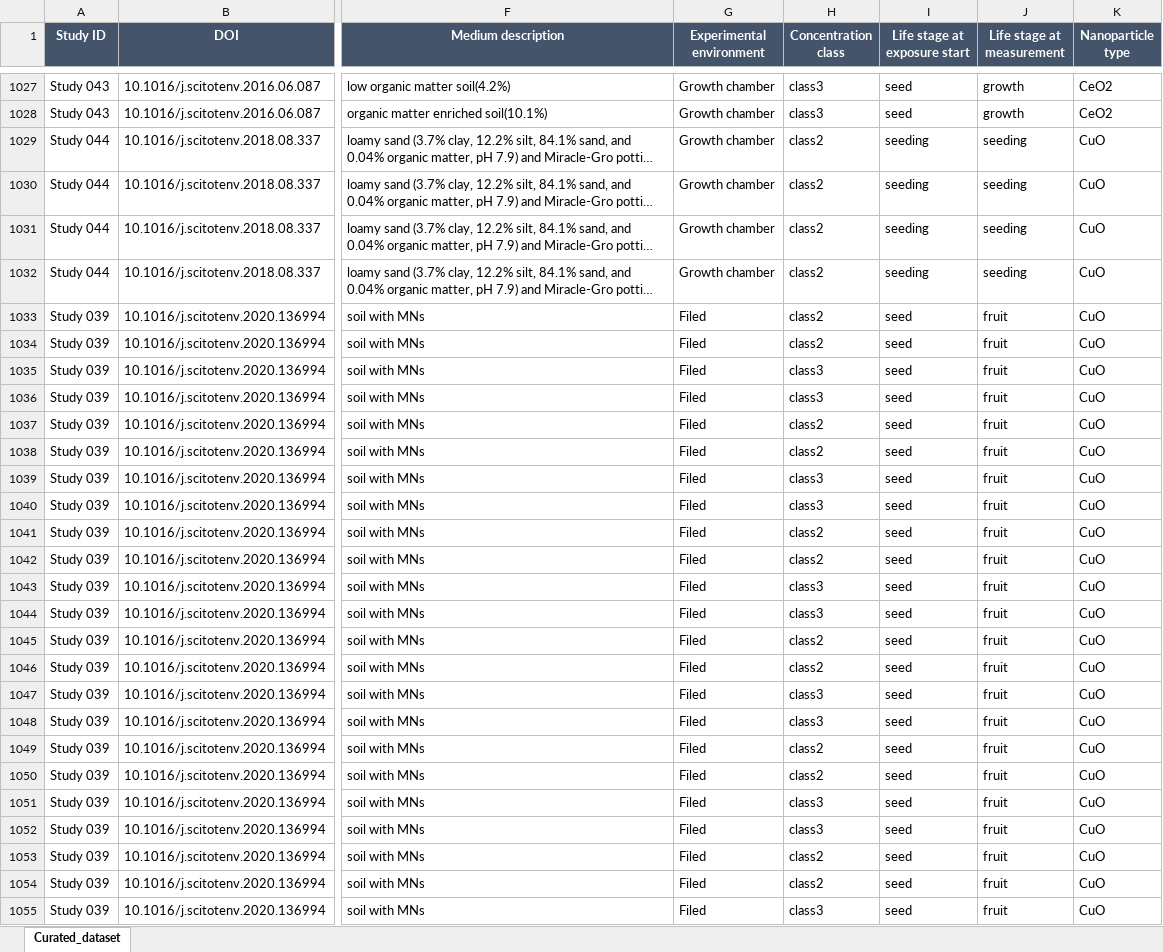
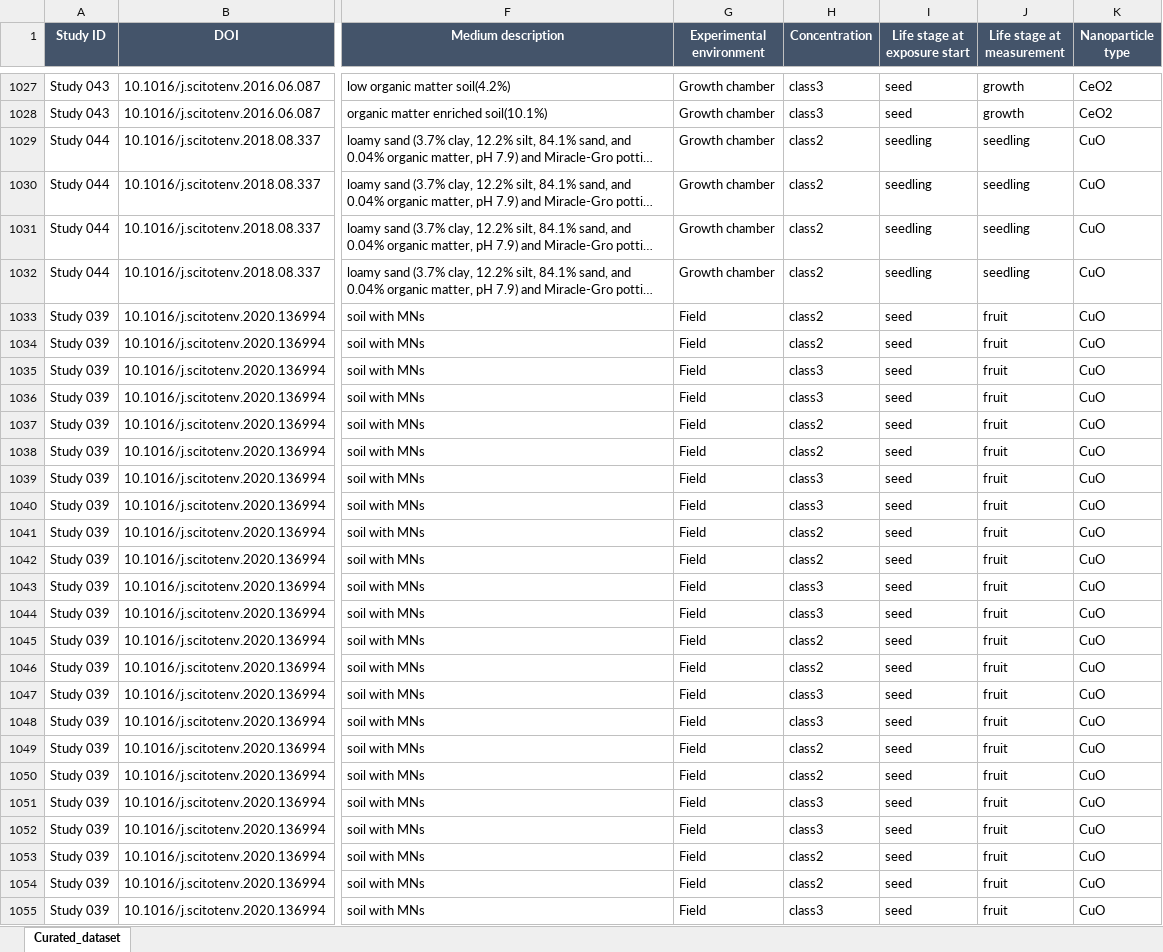
Before and after one commit to YanLabAI/Nanozyme-ROS, an Excel workbook: data/crop_nanozyme_ros_dataset_v1.0.xlsx, sheet Curated_dataset, drawn as a sheet; only a part is shown, gaps mark what is left out; long unchanged cells end in …; values as stored, in another font and other column widths than the file's, no borders; table styles not drawn; the diff covers the shown part only; the diff names each change by its address in the sheet, - before the commit and + after, or states it on an @@ line.

Commit message:
Update curated crop nanozyme ROS dataset

```diff
--- a/data/crop_nanozyme_ros_dataset_v1.0.xlsx (sheet Curated_dataset)
+++ b/data/crop_nanozyme_ros_dataset_v1.0.xlsx (sheet Curated_dataset)
-H1: Concentration class
+H1: Concentration
-I1029:I1032 (Life stage at exposure start): seeding
+I1029:I1032 (Life stage at exposure start): seedling
-J1029:J1032 (Life stage at measurement): seeding
+J1029:J1032 (Life stage at measurement): seedling
-G1033:G1055 (Experimental environment): Filed
+G1033:G1055 (Experimental environment): Field
```
Also changed, not shown: 1695 edited cells elsewhere in this sheet.
